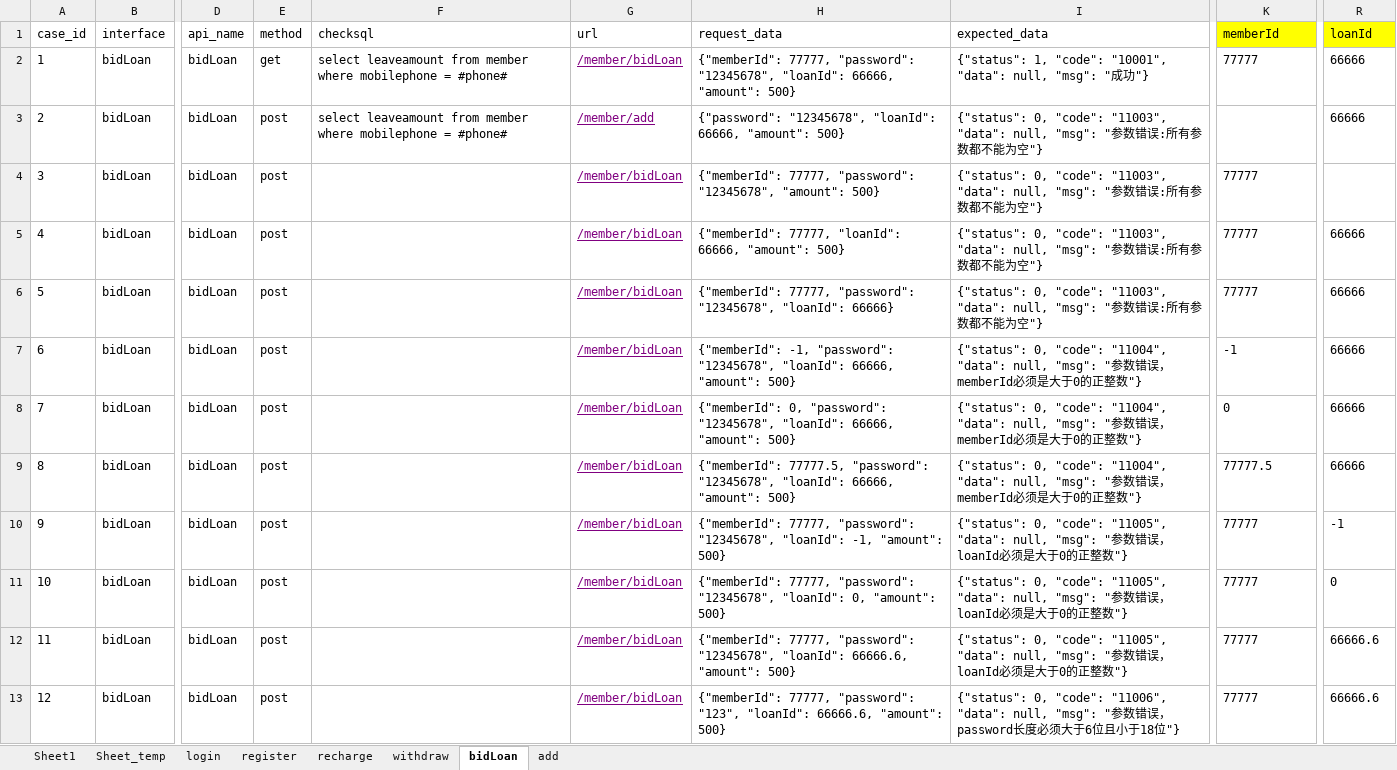
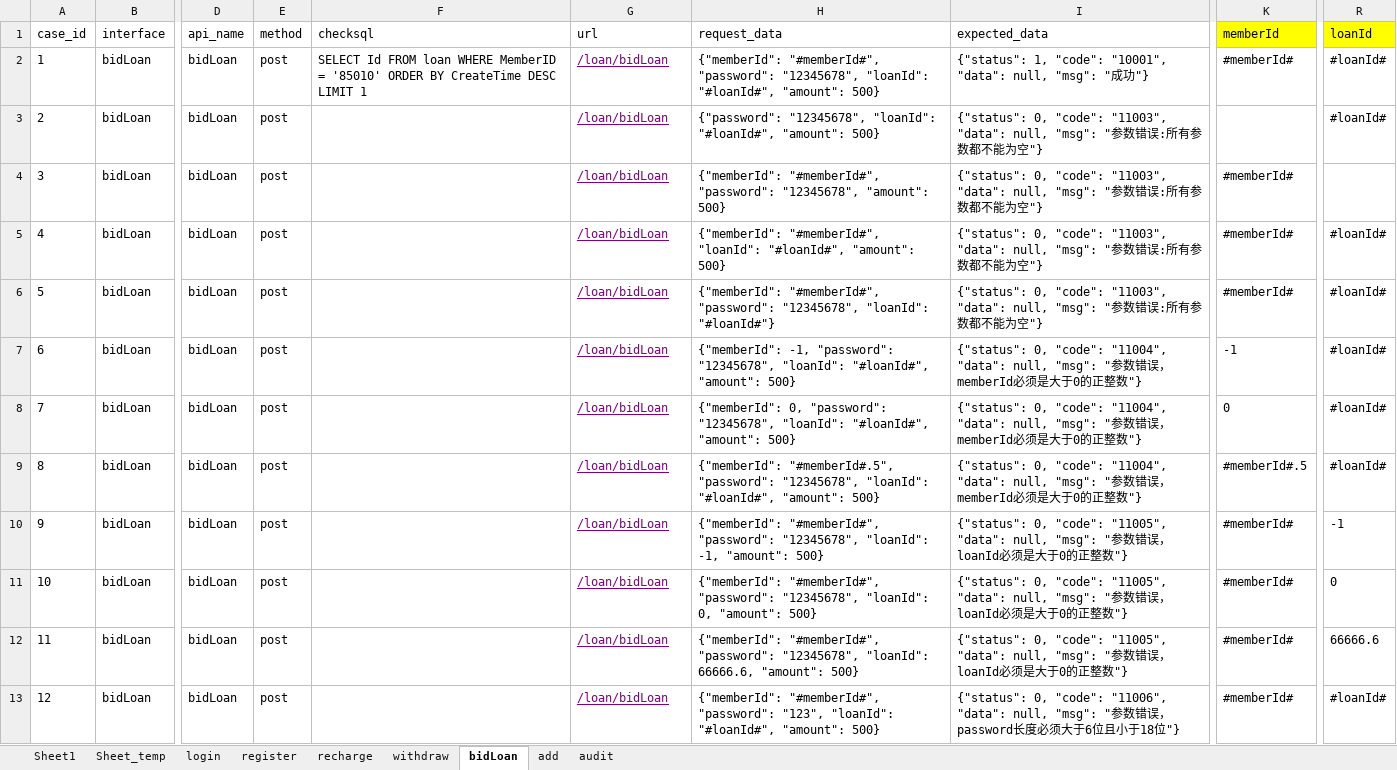
Before and after one commit to julystone/keyou, an Excel workbook: package_301/data/api_test.xlsx, sheet bidLoan, drawn as a sheet; only a part is shown, gaps mark what is left out; values as stored, in another font and other column widths than the file's, no borders; the diff covers the shown part only; the diff names each change by its address in the sheet, - before the commit and + after, or states it on an @@ line.

```diff
--- a/package_301/data/api_test.xlsx (sheet bidLoan)
+++ b/package_301/data/api_test.xlsx (sheet bidLoan)
+sheet tab: audit
-E2 (method): get
+E2 (method): post
-F2 (checksql): select leaveamount from member where mobilephone = #phone#
+F2 (checksql): SELECT Id FROM loan WHERE MemberID = '85010' ORDER BY CreateTime DESC LIMIT 1
-G2 (url): /member/bidLoan
+G2 (url): /loan/bidLoan
-H2 (request_data): {"memberId": 77777, "password": "12345678", "loanId": 66666, "amount": 500}
+H2 (request_data): {"memberId": "#memberId#", "password": "12345678", "loanId": "#loanId#", "amount": 500}
-K2 (memberId): 77777
+K2 (memberId): #memberId#
-R2:R3 (loanId): 66666
+R2:R3 (loanId): #loanId#
-F3 (checksql): select leaveamount from member where mobilephone = #phone#
+F3 (checksql): (empty)
-G3 (url): /member/add
+G3 (url): /loan/bidLoan
-H3 (request_data): …"12345678", "loanId": 66666, "amount": 500}
+H3 (request_data): …"12345678", "loanId": "#loanId#", "amount": 500}
-G4:G13 (url): /member/bidLoan
+G4:G13 (url): /loan/bidLoan
-H4 (request_data): {"memberId": 77777, "password": "12345678",…
+H4 (request_data): {"memberId": "#memberId#", "password": "12345678",…
-K4:K6 (memberId): 77777
+K4:K6 (memberId): #memberId#
-H5 (request_data): {"memberId": 77777, "loanId": 66666, "amount": 500}
+H5 (request_data): {"memberId": "#memberId#", "loanId": "#loanId#", "amount": 500}
-R5:R9 (loanId): 66666
+R5:R9 (loanId): #loanId#
-H6 (request_data): {"memberId": 77777, "password": "12345678", "loanId": 66666}
+H6 (request_data): {"memberId": "#memberId#", "password": "12345678", "loanId": "#loanId#"}
-H7 (request_data): …"12345678", "loanId": 66666, "amount": 500}
+H7 (request_data): …"12345678", "loanId": "#loanId#", "amount": 500}
-H8 (request_data): …"12345678", "loanId": 66666, "amount": 500}
+H8 (request_data): …"12345678", "loanId": "#loanId#", "amount": 500}
-H9 (request_data): {"memberId": 77777.5, "password": "12345678", "loanId": 66666, "amount": 500}
+H9 (request_data): {"memberId": "#memberId#.5", "password": "12345678", "loanId": "#loanId#", "amount": 500}
-K9 (memberId): 77777.5
+K9 (memberId): #memberId#.5
-H10 (request_data): {"memberId": 77777, "password": "12345678",…
+H10 (request_data): {"memberId": "#memberId#", "password": "12345678",…
-K10:K13 (memberId): 77777
+K10:K13 (memberId): #memberId#
-H11 (request_data): {"memberId": 77777, "password": "12345678",…
+H11 (request_data): {"memberId": "#memberId#", "password": "12345678",…
-H12 (request_data): {"memberId": 77777, "password": "12345678",…
+H12 (request_data): {"memberId": "#memberId#", "password": "12345678",…
-H13 (request_data): {"memberId": 77777, "password": "123", "loanId": 66666.6, "amount": 500}
+H13 (request_data): {"memberId": "#memberId#", "password": "123", "loanId": "#loanId#", "amount": 500}
-R13 (loanId): 66666.6
+R13 (loanId): #loanId#
```
Also changed, not shown: 36 edited cells elsewhere in this sheet, sheet add, sheet withdraw, sheet recharge, 31 other files.
